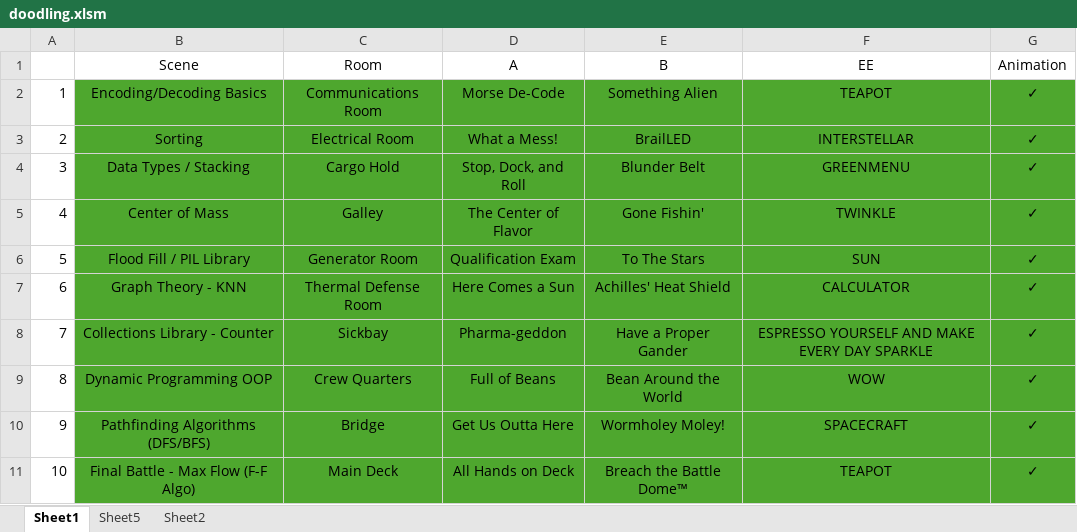
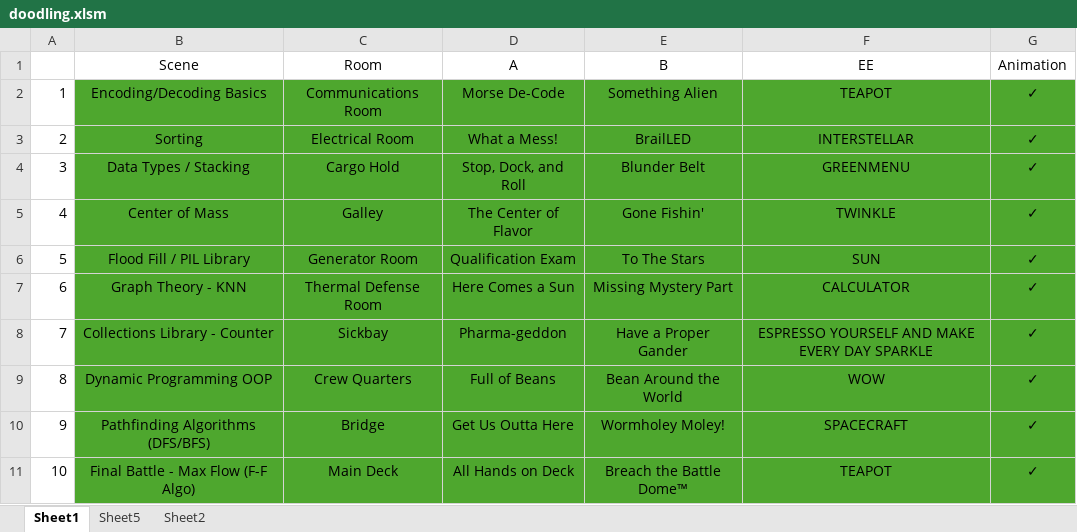
Before and after one commit to JefeThePug/Zorak-Coding-Challenges, an Excel workbook: building/doodling.xlsm, sheet Sheet1, drawn as a sheet; values as stored, in another font and other column widths than the file's, no borders; the diff names each change by its address in the sheet, - before the commit and + after, or states it on an @@ line.

Commit message:
Story building

```diff
--- a/building/doodling.xlsm (sheet Sheet1)
+++ b/building/doodling.xlsm (sheet Sheet1)
-E7 (B): Achilles' Heat Shield
+E7 (B): Missing Mystery Part
```
Also changed, not shown: 14 other files.
